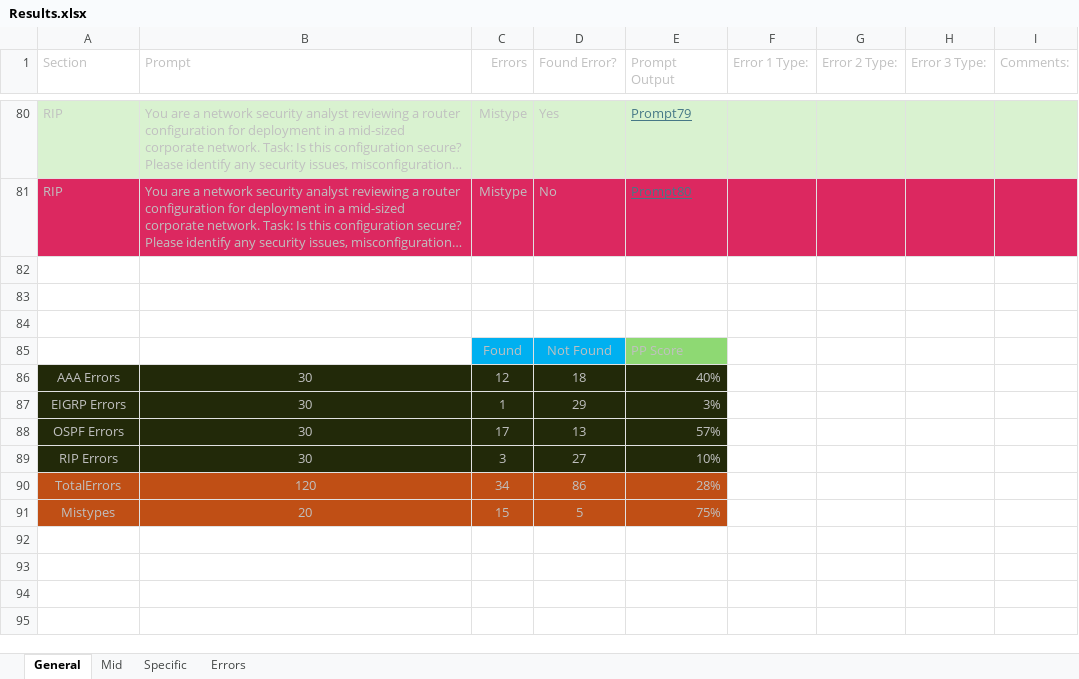
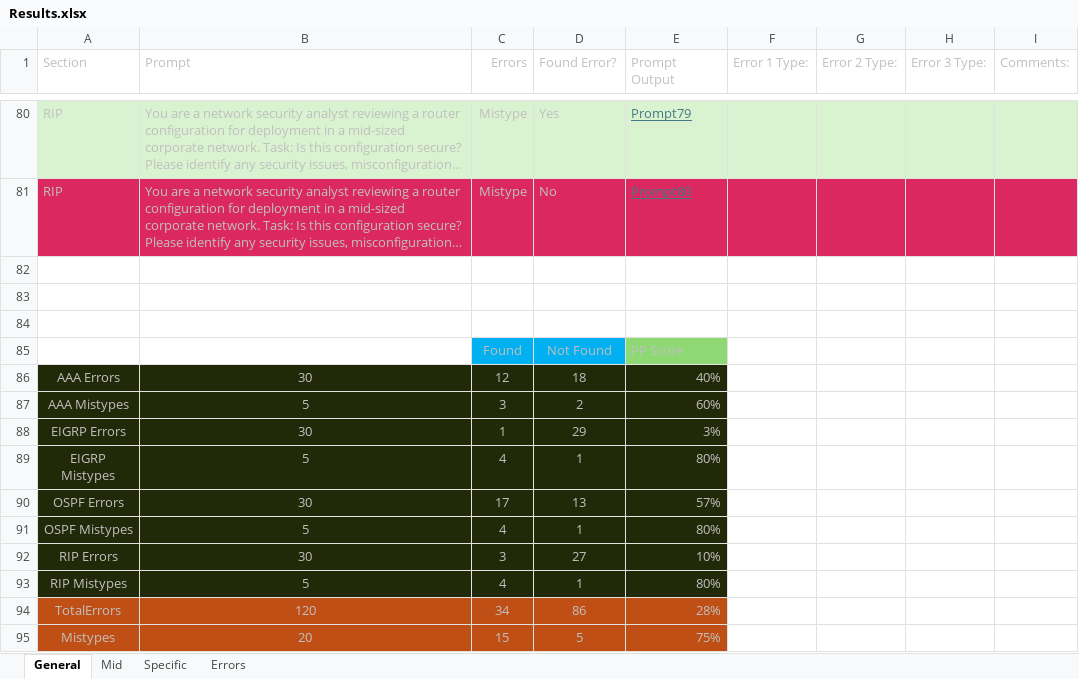
Before and after one commit to Jownic/Dissertation, an Excel workbook: Results.xlsx, sheet General, drawn as a sheet; only a part is shown, gaps mark what is left out; long unchanged cells end in …; values as stored, in another font and other column widths than the file's, no borders; the diff names each change by its address in the sheet, - before the commit and + after, or states it on an @@ line.

Commit message:
Updating information
Results was updated with individual protocol mistype PP Scores

Results and discussion was created and first draft completed

```diff
--- a/Results.xlsx (sheet General)
+++ b/Results.xlsx (sheet General)
+row 87: AAA Mistypes | 5 | 3 | 2 | 60%
+row 89: EIGRP Mistypes | 5 | 4 | 1 | 80%
+row 91: OSPF Mistypes | 5 | 4 | 1 | 80%
+row 93: RIP Mistypes | 5 | 4 | 1 | 80%
```
Also changed, not shown: sheet Mid, sheet Specific, formulas that keep their value, 1 other file.
